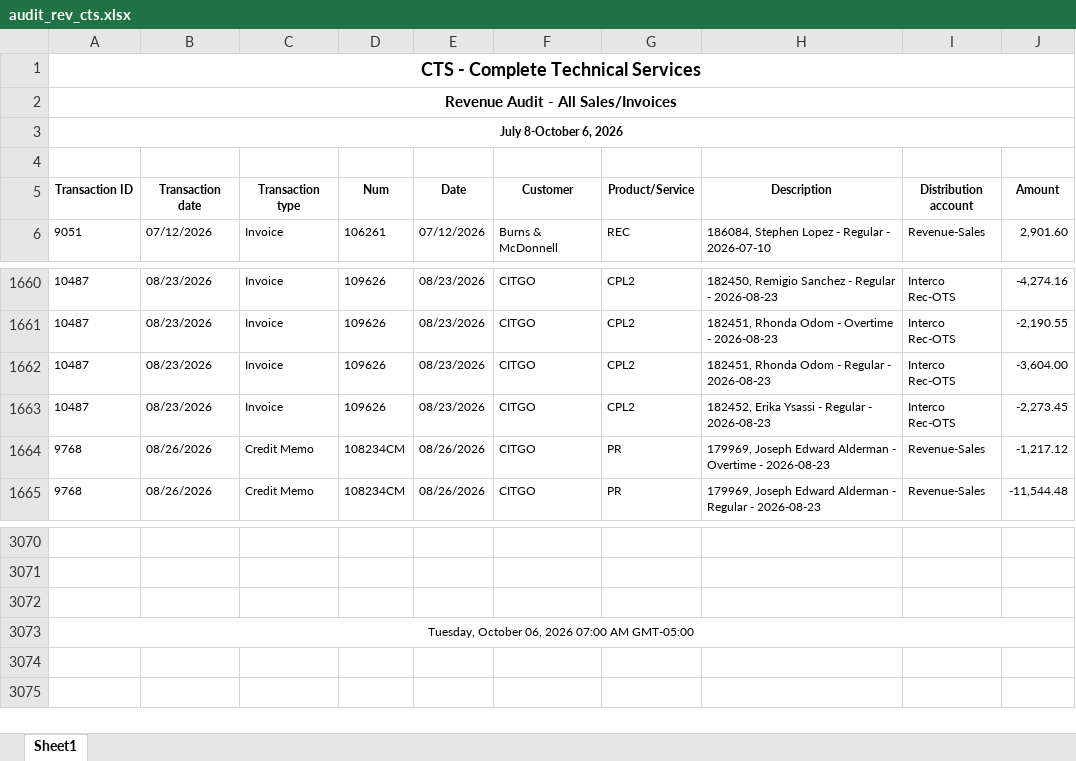
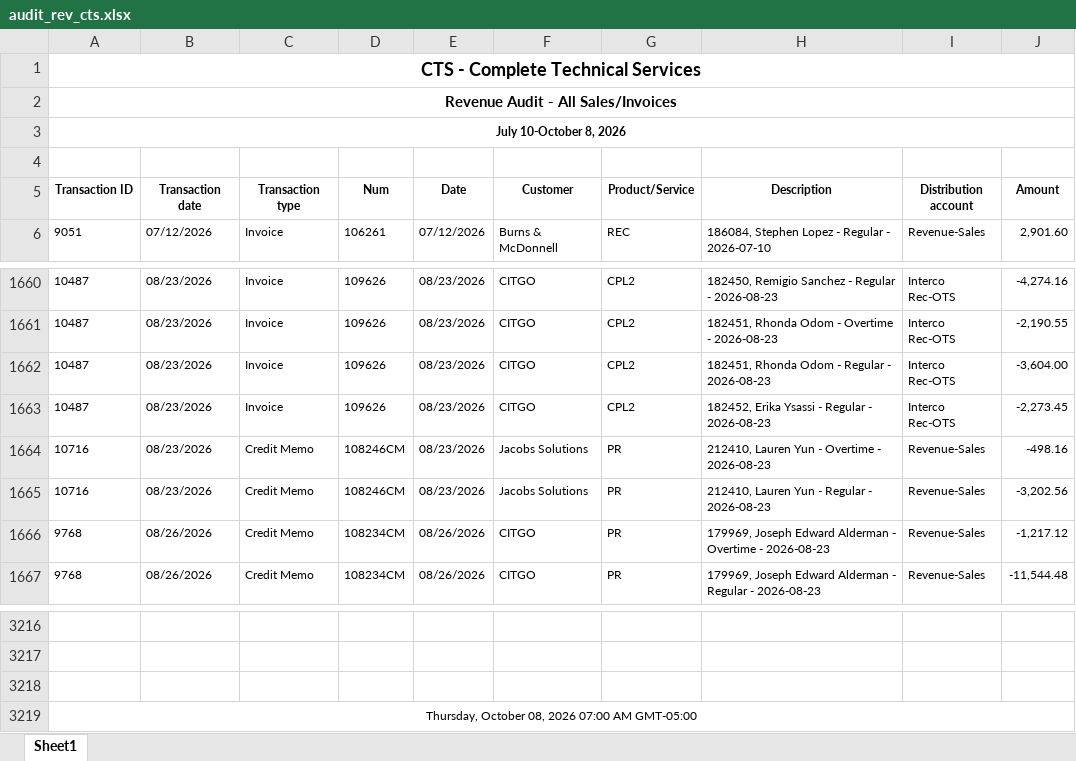
Before and after one commit to Pwilson37OTS/oaktree-invoice-reconciler, an Excel workbook: data/audit_rev_cts.xlsx, sheet Sheet1, drawn as a sheet; only a part is shown, gaps mark what is left out; values as stored, in another font and other column widths than the file's, no borders; addresses are those after the commit; the diff covers the shown part only; the diff names each change by its address in the sheet, - before the commit and + after, or states it on an @@ line.

```diff
--- a/data/audit_rev_cts.xlsx (sheet Sheet1)
+++ b/data/audit_rev_cts.xlsx (sheet Sheet1)
-A3 (Transaction ID): July 8-October 6, 2026
+A3 (Transaction ID): July 10-October 8, 2026
+row 1664: 10716 | 08/23/2026 | Credit Memo | 108246CM | 08/23/2026 | Jacobs Solutions | PR | 212410, Lauren Yun - Overtime - 2026-08-23 | Revenue-Sales | -498.16
+row 1665: 10716 | 08/23/2026 | Credit Memo | 108246CM | 08/23/2026 | Jacobs Solutions | PR | 212410, Lauren Yun - Regular - 2026-08-23 | Revenue-Sales | -3,202.56
-A3219 (Transaction ID): Tuesday, October 06, 2026 07:00 AM GMT-05:00
+A3219 (Transaction ID): Thursday, October 08, 2026 07:00 AM GMT-05:00
```
Also changed, not shown: 144 added rows elsewhere in this sheet, data/audit_rev_ots.xlsx, data/billable_charges.xlsx, 1 other file.
